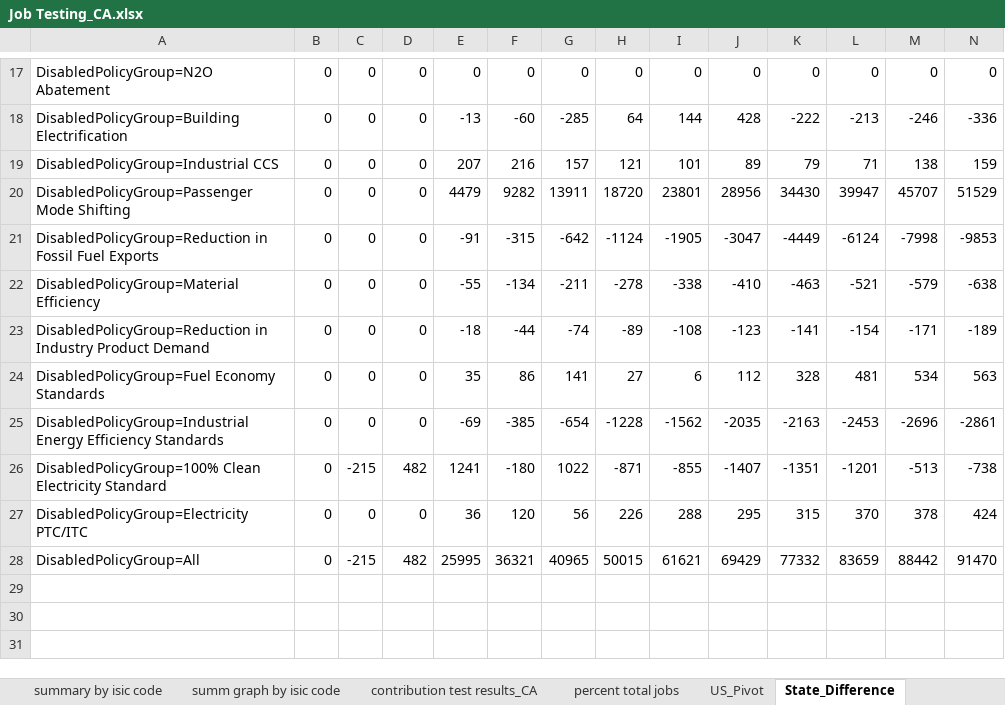
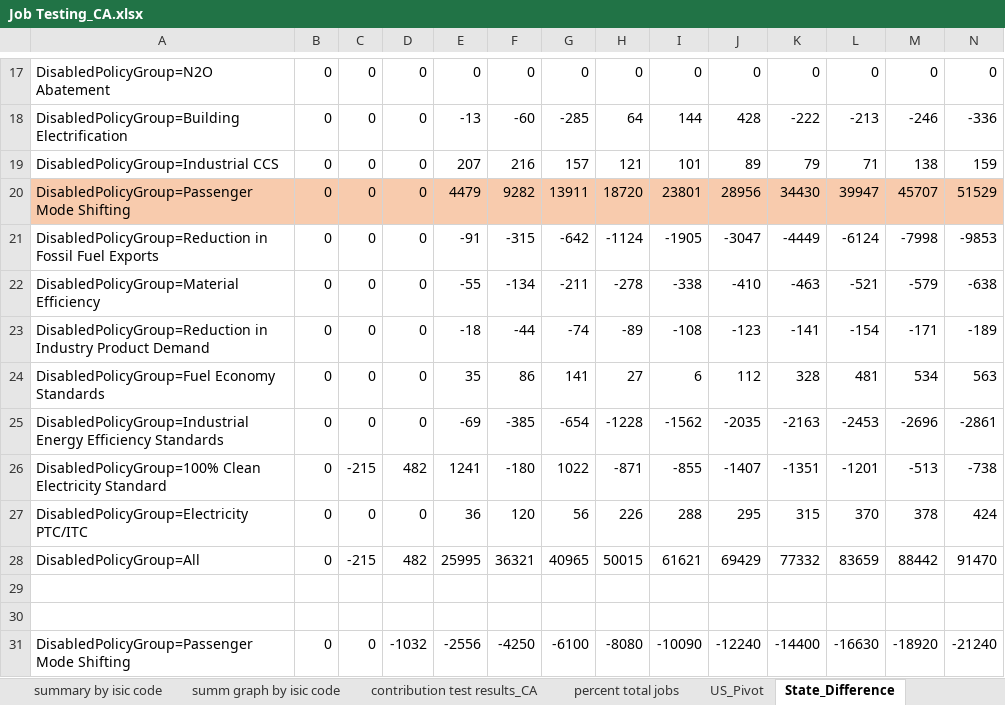
Before and after one commit to EnergyInnovation/eps-california, an Excel workbook: Job Testing_CA.xlsx, sheet State_Difference, drawn as a sheet; only a part is shown, gaps mark what is left out; values as stored, in another font and other column widths than the file's, no borders; rows hold the shown columns only; the diff covers the shown part only; the diff names each change by its address in the sheet, - before the commit and + after, or states it on an @@ line.

```diff
--- a/Job Testing_CA.xlsx (sheet State_Difference)
+++ b/Job Testing_CA.xlsx (sheet State_Difference)
-A20:N20 fill: none
+A20:N20 fill: #F8CBAD
+row 29: (empty)
+row 30: (empty)
+row 31: DisabledPolicyGroup=Passenger Mode Shifting | 0 | 0 | -1032 | -2556 | -4250 | -6100 | -8080 | -10090 | -12240 | -14400 | -16630 | -18920 | -21240
```
Also changed, not shown: cell formats elsewhere in this sheet, sheet US_ContributionTestResults, charts or pictures, Graphs Templates_CA.xlsx, 19 other files.
